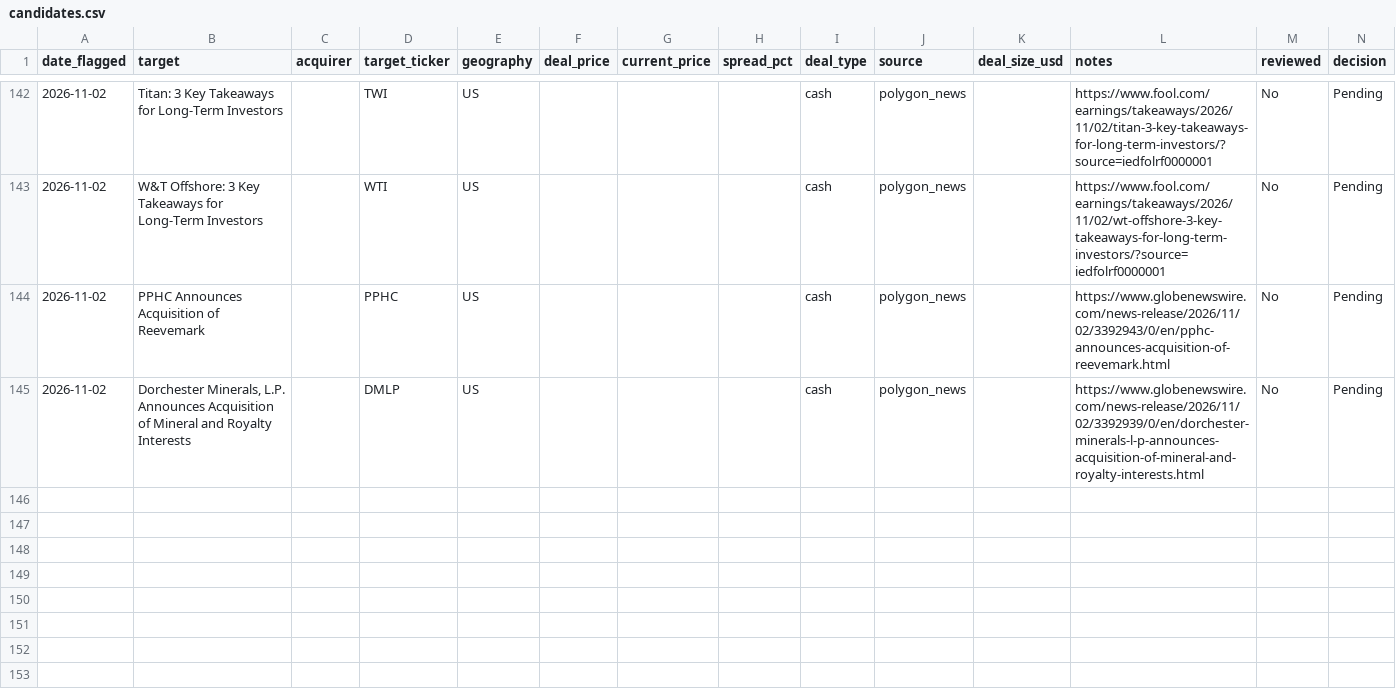
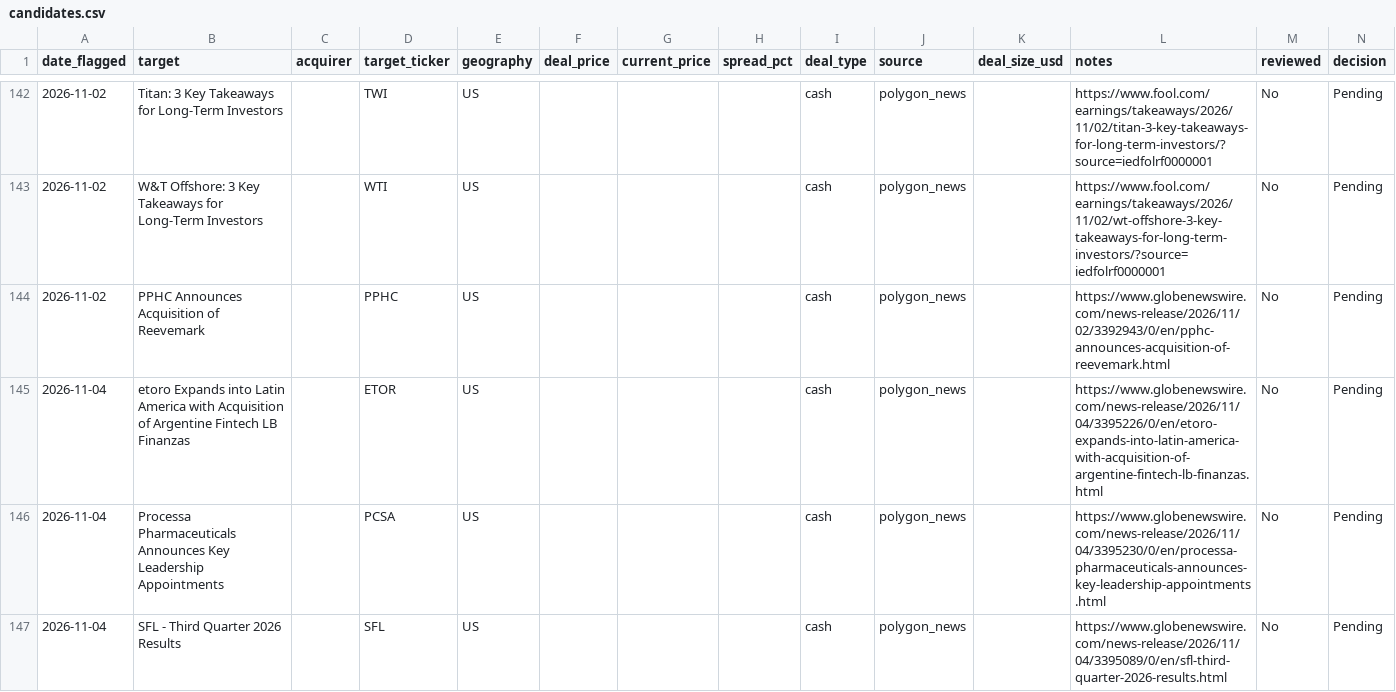
Before and after one commit to Chyde2010/merger_arb_test, a CSV file: data/candidates.csv, drawn as a sheet; only a part is shown, gaps mark what is left out.

```diff
--- a/data/candidates.csv
+++ b/data/candidates.csv
@@ -144,2 +144,4 @@ date_flagged,target,acquirer,target_ticker,geography,deal_price,current_price,sp
 2026-11-02,PPHC Announces Acquisition of Reevemark,,PPHC,US,,,,cash,polygon_news,,https://www.globenewswire.com/news-release/2026/11/02/3392943/0/en/pphc-announces-acquisition-of-reevemark.html,No,Pending
-2026-11-02,"Dorchester Minerals, L.P. Announces Acquisition of Mineral and Royalty Interests",,DMLP,US,,,,cash,polygon_news,,https://www.globenewswire.com/news-release/2026/11/02/3392939/0/en/dorchester-minerals-l-p-announces-acquisition-of-mineral-and-royalty-interests.html,No,Pending
+2026-11-04,etoro Expands into Latin America with Acquisition of Argentine Fintech LB Finanzas,,ETOR,US,,,,cash,polygon_news,,https://www.globenewswire.com/news-release/2026/11/04/3395226/0/en/etoro-expands-into-latin-america-with-acquisition-of-argentine-fintech-lb-finanzas.html,No,Pending
+2026-11-04,Processa Pharmaceuticals Announces Key Leadership Appointments,,PCSA,US,,,,cash,polygon_news,,https://www.globenewswire.com/news-release/2026/11/04/3395230/0/en/processa-pharmaceuticals-announces-key-leadership-appointments.html,No,Pending
+2026-11-04,SFL - Third Quarter 2026 Results,,SFL,US,,,,cash,polygon_news,,https://www.globenewswire.com/news-release/2026/11/04/3395089/0/en/sfl-third-quarter-2026-results.html,No,Pending
```
Also changed, not shown: data/performance.csv, 1 other file.
